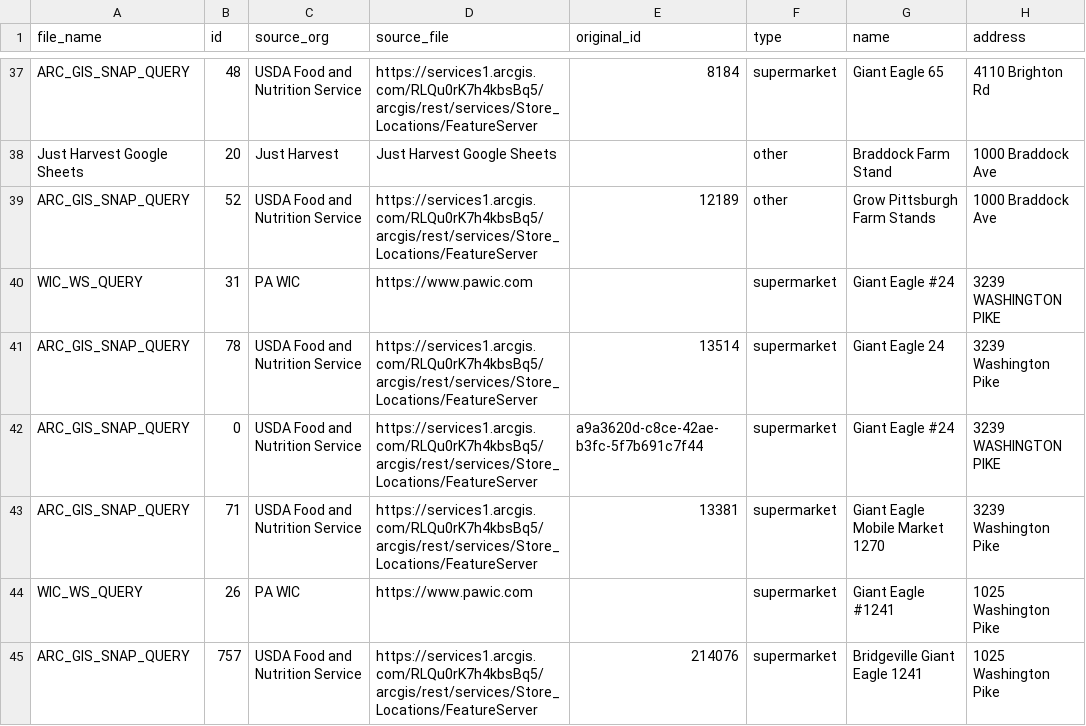
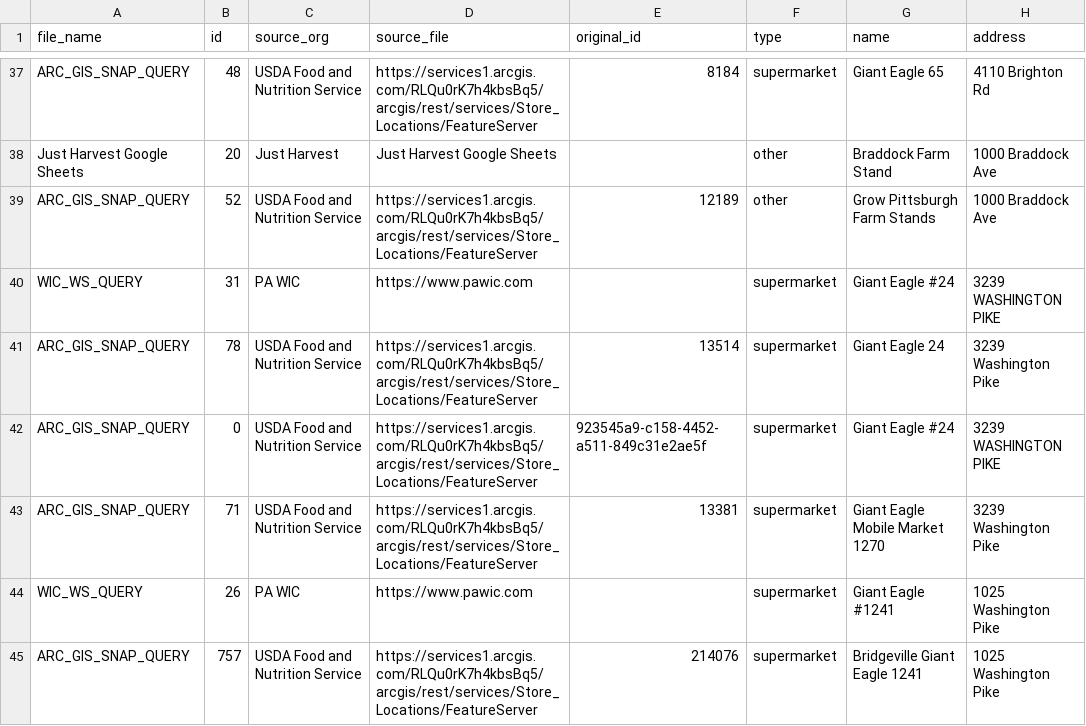
Before and after one commit to CodeForPittsburgh/food-access-data-transformation, a CSV file: food-data/merged-data/duplicate-merged-data.csv, drawn as a sheet; only a part is shown, gaps mark what is left out; the diff covers the shown part only; the diff names each change by its address in the sheet, - before the commit and + after, or states it on an @@ line.

```diff
--- a/food-data/merged-data/duplicate-merged-data.csv
+++ b/food-data/merged-data/duplicate-merged-data.csv
-E42 (original_id): a9a3620d-c8ce-42ae-b3fc-5f7b691c7f44
+E42 (original_id): 923545a9-c158-4452-a511-849c31e2ae5f
```
Also changed, not shown: 4 added rows and 3 edited cells elsewhere in this file, food-data/raw-sources/fmnp-raw.csv, food-data/raw-sources/jh-fresh-access-raw.csv, 4 other files.
